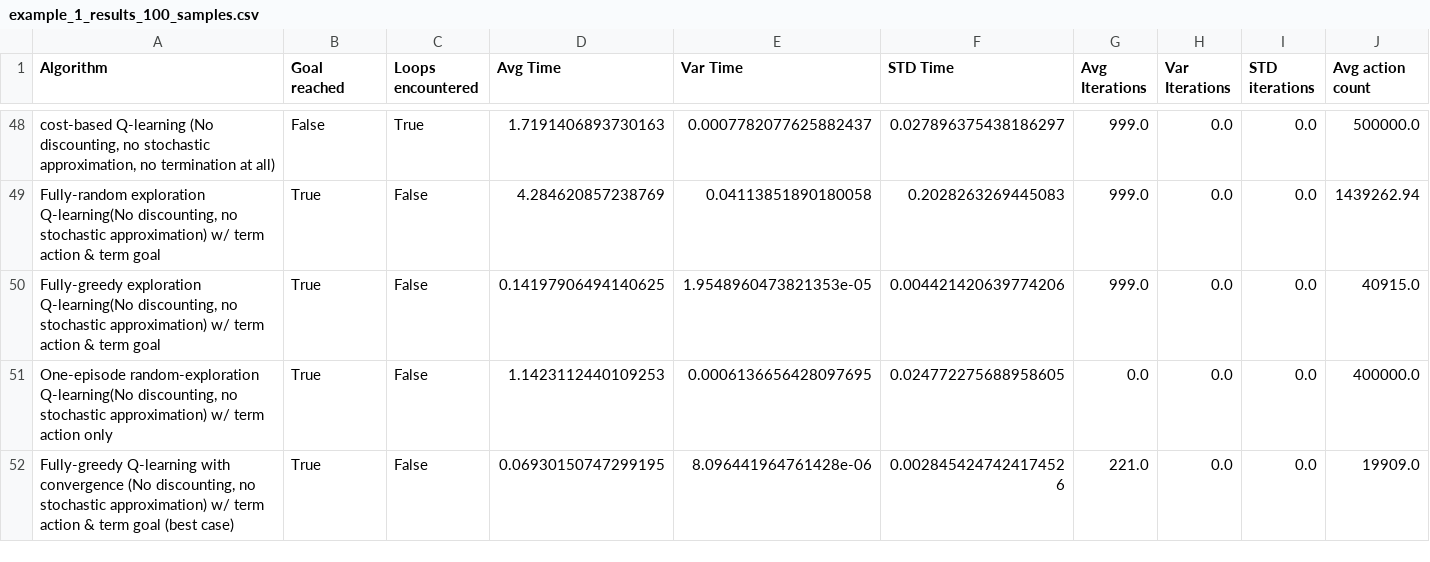
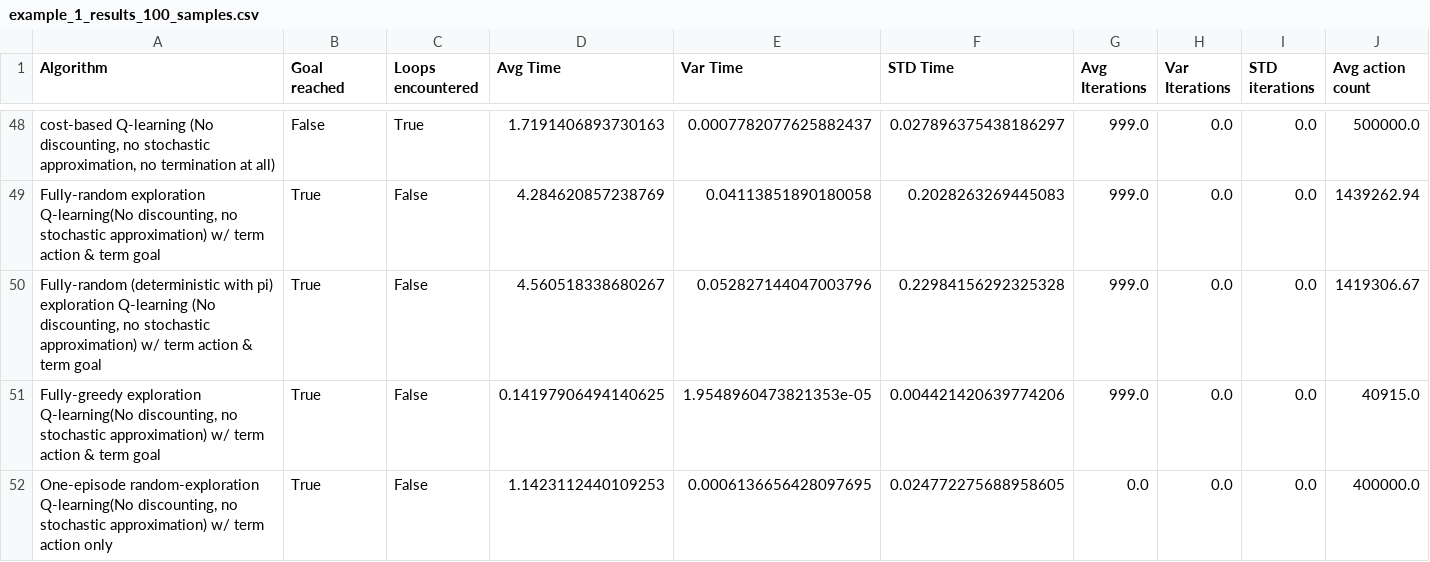
Before and after one commit to filkata123/valit_q_comparison, a CSV file: samples_i7-9750H_32GBRam_RTX2080/example_1_results_100_samples.csv, drawn as a sheet; only a part is shown, gaps mark what is left out; the shorter side is filled out with more unchanged rows; rows hold the shown columns only; the diff names each change by its address in the sheet, - before the commit and + after, or states it on an @@ line.

Commit message:
Added fully-random simulation results to samples, created our own implementation of dijkstra inspired by the nx version

```diff
--- a/samples_i7-9750H_32GBRam_RTX2080/example_1_results_100_samples.csv
+++ b/samples_i7-9750H_32GBRam_RTX2080/example_1_results_100_samples.csv
+row 50: Fully-random (deterministic with pi) exploration Q-learning (No discounting, no stochastic approximation) w/ term action & term goal | True | False | 4.560518338680267 | 0.052827144047003796 | 0.22984156292325328 | 999.0 | 0.0 | 0.0 | 1419306.67
```
Also changed, not shown: samples_i7-9750H_32GBRam_RTX2080/example_0_results_100_samples.csv, samples_i7-9750H_32GBRam_RTX2080/example_10_results_100_samples.csv, 17 other files.
